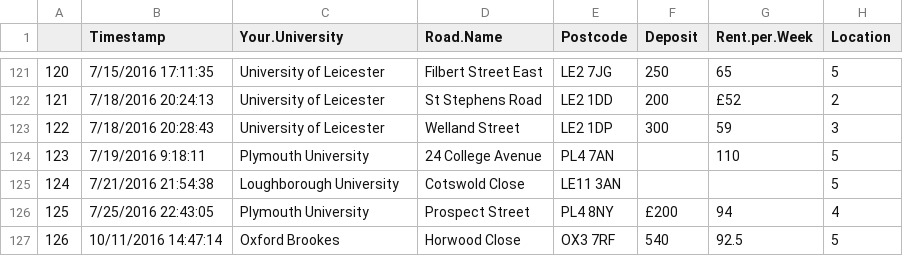
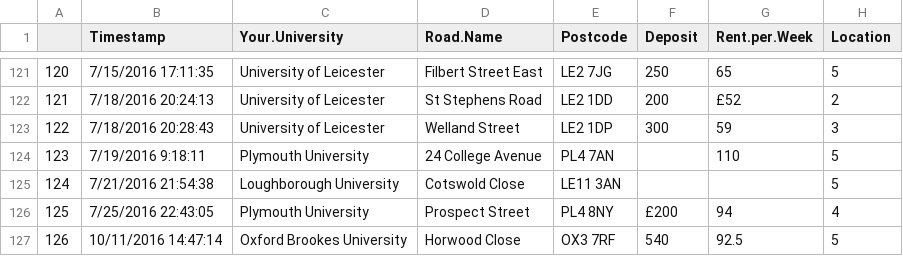
Before and after one commit to brunocontrino/shs, a CSV file: data/review2.csv, drawn as a sheet; only a part is shown, gaps mark what is left out; the diff names each change by its address in the sheet, - before the commit and + after, or states it on an @@ line.

Commit message:
Add files via upload

```diff
--- a/data/review2.csv
+++ b/data/review2.csv
-C127 (Your.University): Oxford Brookes
+C127 (Your.University): Oxford Brookes University
```
